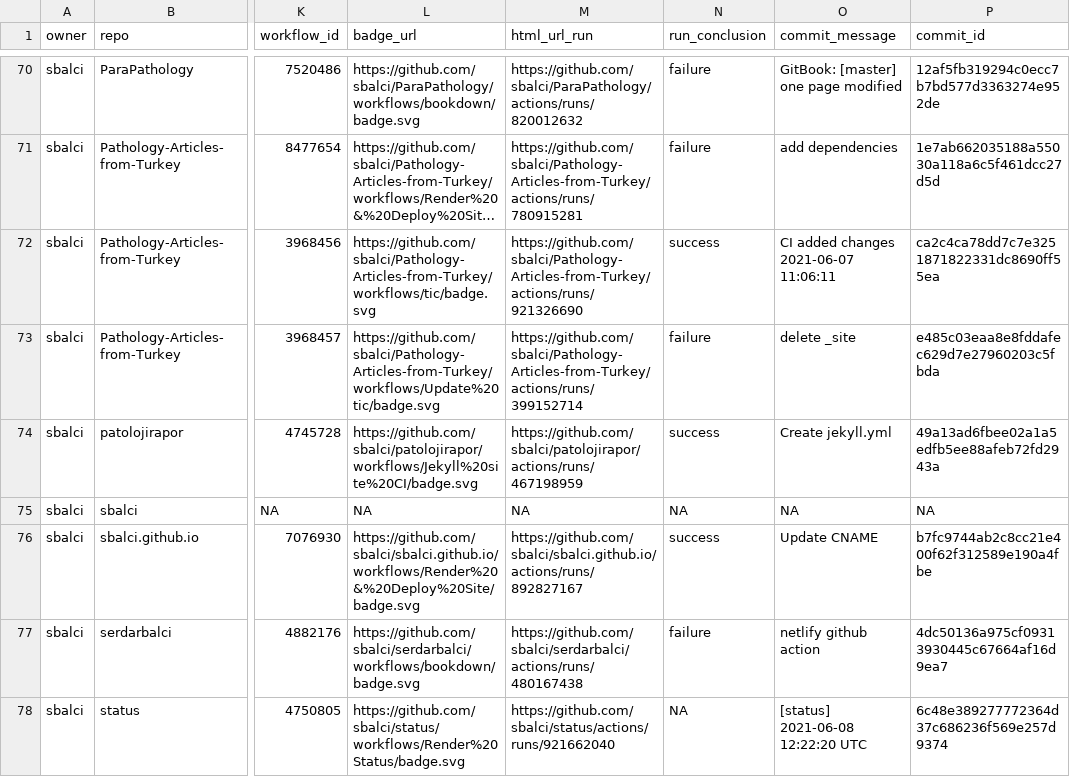
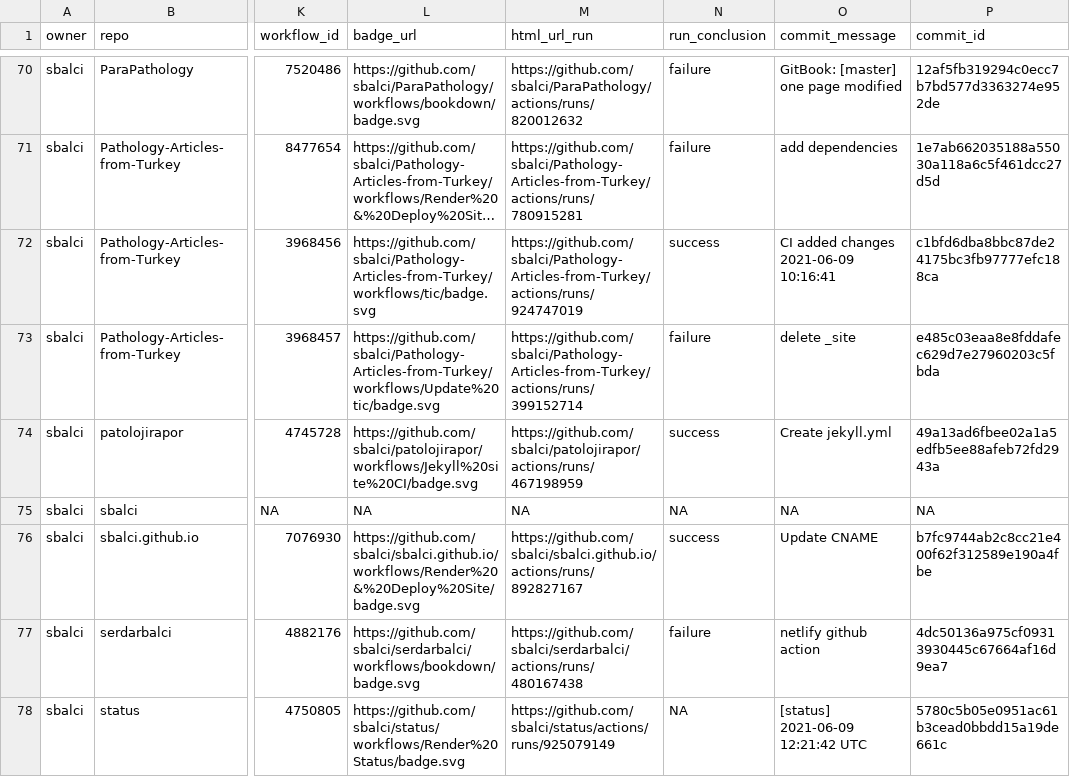
Before and after one commit to sbalci/status, a CSV file: repos.csv, drawn as a sheet; only a part is shown, gaps mark what is left out; long unchanged cells end in …; the diff names each change by its address in the sheet, - before the commit and + after, or states it on an @@ line.

```diff
--- a/repos.csv
+++ b/repos.csv
-M72 (html_url_run): https://github.com/sbalci/Pathology-Articles-from-Turkey/actions/runs/921326690
+M72 (html_url_run): https://github.com/sbalci/Pathology-Articles-from-Turkey/actions/runs/924747019
-O72 (commit_message): CI added changes 2021-06-07 11:06:11
+O72 (commit_message): CI added changes 2021-06-09 10:16:41
-P72 (commit_id): ca2c4ca78dd7c7e3251871822331dc8690ff55ea
+P72 (commit_id): c1bfd6dba8bbc87de24175bc3fb97777efc188ca
-M78 (html_url_run): https://github.com/sbalci/status/actions/runs/921662040
+M78 (html_url_run): https://github.com/sbalci/status/actions/runs/925079149
-O78 (commit_message): [status] 2021-06-08 12:22:20 UTC
+O78 (commit_message): [status] 2021-06-09 12:21:42 UTC
-P78 (commit_id): 6c48e389277772364d37c686236f569e257d9374
+P78 (commit_id): 5780c5b05e0951ac61b3cead0bbdd15a19de661c
```
Also changed, not shown: 1 other file.
